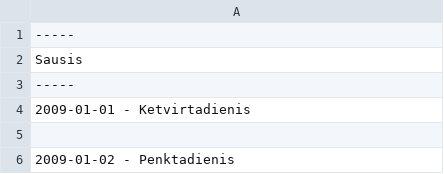
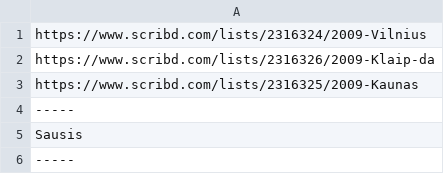
Before and after one commit to Zorklis/LT-Magazines, a CSV file: 15min/15min - 2009.01.01 - 2009.12.31.csv, drawn as a sheet; only a part is shown; the shorter side is filled out with more unchanged rows; the diff names each change by its address in the sheet, - before the commit and + after, or states it on an @@ line.

Commit message:
Update 15min - 2009.01.01 - 2009.12.31.csv

```diff
--- a/15min/15min - 2009.01.01 - 2009.12.31.csv
+++ b/15min/15min - 2009.01.01 - 2009.12.31.csv
+row 1: https://www.scribd.com/lists/2316324/2009-Vilnius
+row 2: https://www.scribd.com/lists/2316326/2009-Klaip-da
+row 3: https://www.scribd.com/lists/2316325/2009-Kaunas
```
